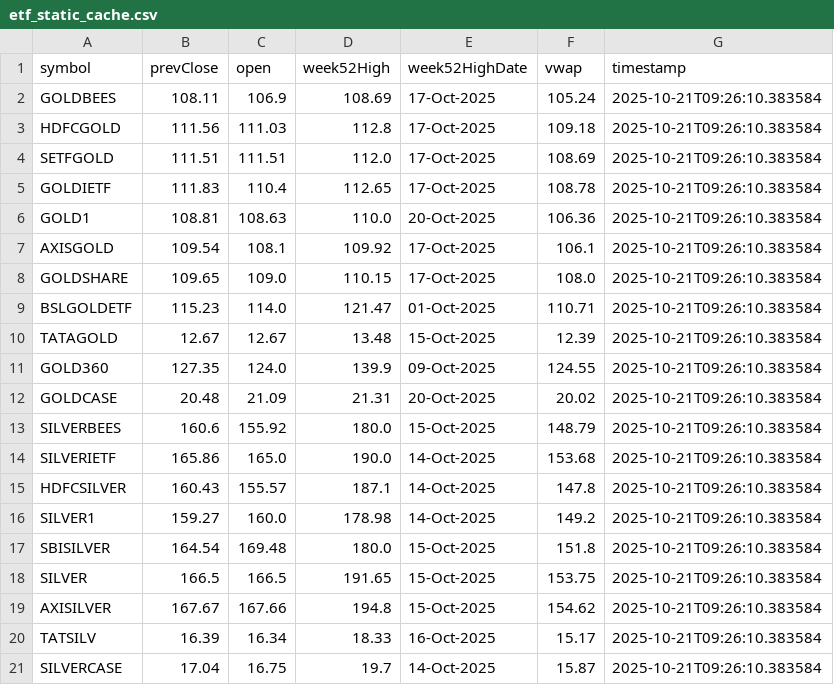
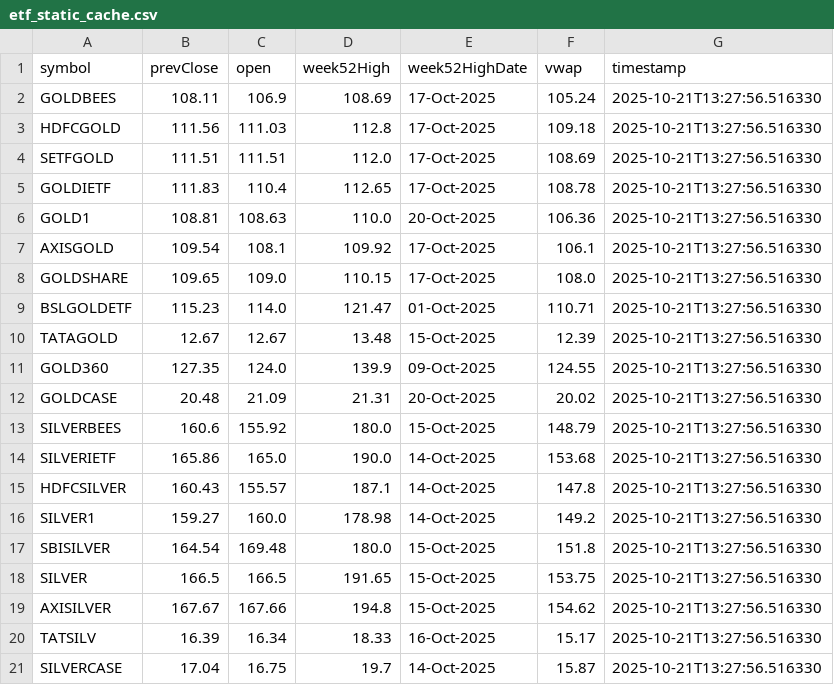
Before and after one commit to abhishekkumar9807/etf-tracker, a CSV file: data/etf_static_cache.csv, drawn as a sheet.

```diff
--- a/data/etf_static_cache.csv
+++ b/data/etf_static_cache.csv
@@ -1,21 +1,21 @@
 symbol,prevClose,open,week52High,week52HighDate,vwap,timestamp
-GOLDBEES,108.11,106.9,108.69,17-Oct-2025,105.24,2025-10-21T09:26:10.383584
-HDFCGOLD,111.56,111.03,112.8,17-Oct-2025,109.18,2025-10-21T09:26:10.383584
-SETFGOLD,111.51,111.51,112.0,17-Oct-2025,108.69,2025-10-21T09:26:10.383584
-GOLDIETF,111.83,110.4,112.65,17-Oct-2025,108.78,2025-10-21T09:26:10.383584
-GOLD1,108.81,108.63,110.0,20-Oct-2025,106.36,2025-10-21T09:26:10.383584
-AXISGOLD,109.54,108.1,109.92,17-Oct-2025,106.1,2025-10-21T09:26:10.383584
-GOLDSHARE,109.65,109.0,110.15,17-Oct-2025,108.0,2025-10-21T09:26:10.383584
-BSLGOLDETF,115.23,114.0,121.47,01-Oct-2025,110.71,2025-10-21T09:26:10.383584
-TATAGOLD,12.67,12.67,13.48,15-Oct-2025,12.39,2025-10-21T09:26:10.383584
-GOLD360,127.35,124.0,139.9,09-Oct-2025,124.55,2025-10-21T09:26:10.383584
-GOLDCASE,20.48,21.09,21.31,20-Oct-2025,20.02,2025-10-21T09:26:10.383584
-SILVERBEES,160.6,155.92,180.0,15-Oct-2025,148.79,2025-10-21T09:26:10.383584
-SILVERIETF,165.86,165.0,190.0,14-Oct-2025,153.68,2025-10-21T09:26:10.383584
-HDFCSILVER,160.43,155.57,187.1,14-Oct-2025,147.8,2025-10-21T09:26:10.383584
-SILVER1,159.27,160.0,178.98,14-Oct-2025,149.2,2025-10-21T09:26:10.383584
-SBISILVER,164.54,169.48,180.0,15-Oct-2025,151.8,2025-10-21T09:26:10.383584
-SILVER,166.5,166.5,191.65,15-Oct-2025,153.75,2025-10-21T09:26:10.383584
-AXISILVER,167.67,167.66,194.8,15-Oct-2025,154.62,2025-10-21T09:26:10.383584
-TATSILV,16.39,16.34,18.33,16-Oct-2025,15.17,2025-10-21T09:26:10.383584
-SILVERCASE,17.04,16.75,19.7,14-Oct-2025,15.87,2025-10-21T09:26:10.383584
+GOLDBEES,108.11,106.9,108.69,17-Oct-2025,105.24,2025-10-21T13:27:56.516330
+HDFCGOLD,111.56,111.03,112.8,17-Oct-2025,109.18,2025-10-21T13:27:56.516330
+SETFGOLD,111.51,111.51,112.0,17-Oct-2025,108.69,2025-10-21T13:27:56.516330
+GOLDIETF,111.83,110.4,112.65,17-Oct-2025,108.78,2025-10-21T13:27:56.516330
+GOLD1,108.81,108.63,110.0,20-Oct-2025,106.36,2025-10-21T13:27:56.516330
+AXISGOLD,109.54,108.1,109.92,17-Oct-2025,106.1,2025-10-21T13:27:56.516330
+GOLDSHARE,109.65,109.0,110.15,17-Oct-2025,108.0,2025-10-21T13:27:56.516330
+BSLGOLDETF,115.23,114.0,121.47,01-Oct-2025,110.71,2025-10-21T13:27:56.516330
+TATAGOLD,12.67,12.67,13.48,15-Oct-2025,12.39,2025-10-21T13:27:56.516330
+GOLD360,127.35,124.0,139.9,09-Oct-2025,124.55,2025-10-21T13:27:56.516330
+GOLDCASE,20.48,21.09,21.31,20-Oct-2025,20.02,2025-10-21T13:27:56.516330
+SILVERBEES,160.6,155.92,180.0,15-Oct-2025,148.79,2025-10-21T13:27:56.516330
+SILVERIETF,165.86,165.0,190.0,14-Oct-2025,153.68,2025-10-21T13:27:56.516330
+HDFCSILVER,160.43,155.57,187.1,14-Oct-2025,147.8,2025-10-21T13:27:56.516330
+SILVER1,159.27,160.0,178.98,14-Oct-2025,149.2,2025-10-21T13:27:56.516330
+SBISILVER,164.54,169.48,180.0,15-Oct-2025,151.8,2025-10-21T13:27:56.516330
+SILVER,166.5,166.5,191.65,15-Oct-2025,153.75,2025-10-21T13:27:56.516330
+AXISILVER,167.67,167.66,194.8,15-Oct-2025,154.62,2025-10-21T13:27:56.516330
+TATSILV,16.39,16.34,18.33,16-Oct-2025,15.17,2025-10-21T13:27:56.516330
+SILVERCASE,17.04,16.75,19.7,14-Oct-2025,15.87,2025-10-21T13:27:56.516330
```
Also changed, not shown: data/etf_cache.csv, 2 other files.
